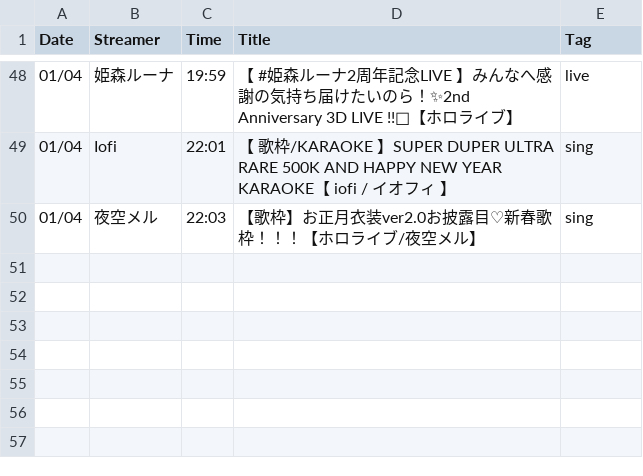
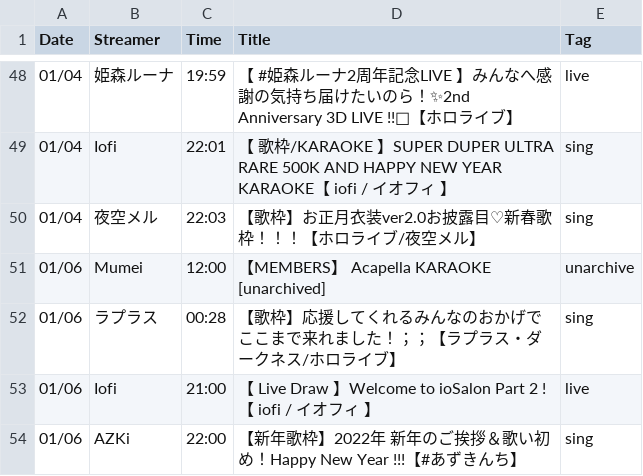
Before and after one commit to Ryu-SL/Holodule_scrapper, a CSV file: Hololive_stream_db.csv, drawn as a sheet; only a part is shown, gaps mark what is left out.

```diff
--- a/Hololive_stream_db.csv
+++ b/Hololive_stream_db.csv
@@ -50 +50,5 @@
 01/04,夜空メル,22:03,【歌枠】お正月衣装ver2.0お披露目♡新春歌枠！！！【ホロライブ/夜空メル】,sing
+01/06,Mumei,12:00,【MEMBERS】 Acapella KARAOKE [unarchived],unarchive
+01/06,ラプラス,00:28,【歌枠】応援してくれるみんなのおかげでここまで来れました！；；【ラプラス・ダークネス/ホロライブ】,sing
+01/06,Iofi,21:00,【 Live Draw 】Welcome to ioSalon Part 2 !【 iofi / イオフィ 】,live
+01/06,AZKi,22:00,【新年歌枠】2022年 新年のご挨拶＆歌い初め！Happy New Year !!!【#あずきんち】,sing
```
Also changed, not shown: 1 other file.
